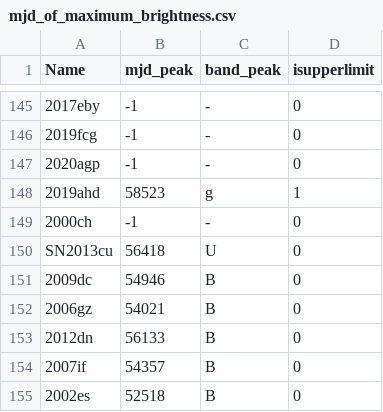
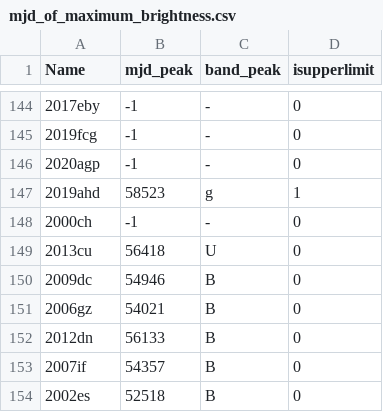
Before and after one commit to oyaron/NGSF, a CSV file: mjd_of_maximum_brightness.csv, drawn as a sheet; only a part is shown, gaps mark what is left out; addresses are those after the commit; the diff covers the shown part only; the diff names each change by its address in the sheet, - before the commit and + after, or states it on an @@ line.

```diff
--- a/mjd_of_maximum_brightness.csv
+++ b/mjd_of_maximum_brightness.csv
-A149 (Name): SN2013cu
+A149 (Name): 2013cu
```
Also changed, not shown: 8 added rows, 3 removed rows and 2 edited cells elsewhere in this file, 6 other files.
